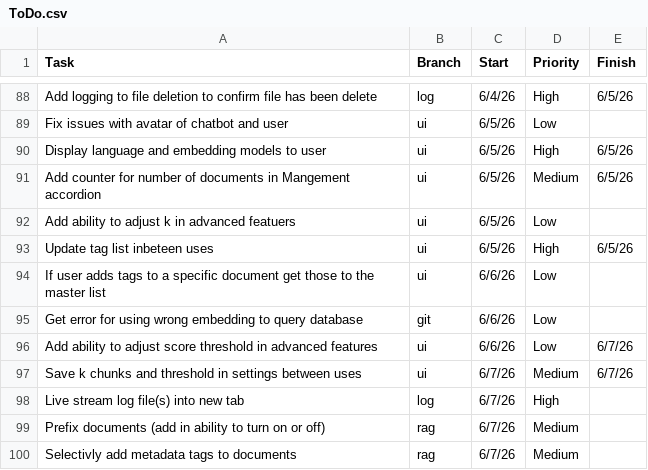
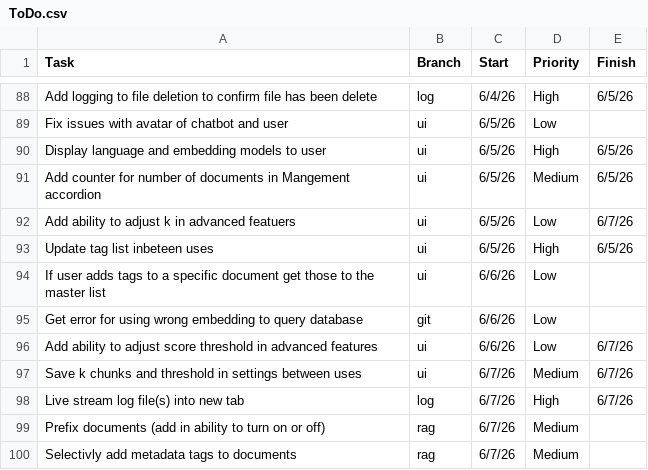
Before and after one commit to ZefCo/Technomancer, a CSV file: Issues and Tasks/ToDo.csv, drawn as a sheet; only a part is shown, gaps mark what is left out.

```diff
--- a/Issues and Tasks/ToDo.csv
+++ b/Issues and Tasks/ToDo.csv
@@ -91,3 +91,3 @@ Display language and embedding models to user
 Add counter for number of documents in Mangement accordion                                         , ui    , 6/5/26 , Medium  , 6/5/26
-Add ability to adjust k in advanced featuers                                                       , ui    , 6/5/26 , Low     ,
+Add ability to adjust k in advanced featuers                                                       , ui    , 6/5/26 , Low     , 6/7/26
 Update tag list inbeteen uses                                                                      , ui    , 6/5/26 , High    , 6/5/26
@@ -97,3 +97,3 @@ Add ability to adjust score threshold in advanced features
 Save k chunks and threshold in settings between uses                                               , ui    , 6/7/26 , Medium  , 6/7/26
-Live stream log file(s) into new tab                                                               , log   , 6/7/26 , High    ,
+Live stream log file(s) into new tab                                                               , log   , 6/7/26 , High    , 6/7/26
 Prefix documents (add in ability to turn on or off)                                                , rag   , 6/7/26 , Medium  ,
```
Also changed, not shown: Issues and Tasks/Issues.csv, 7 other files.
